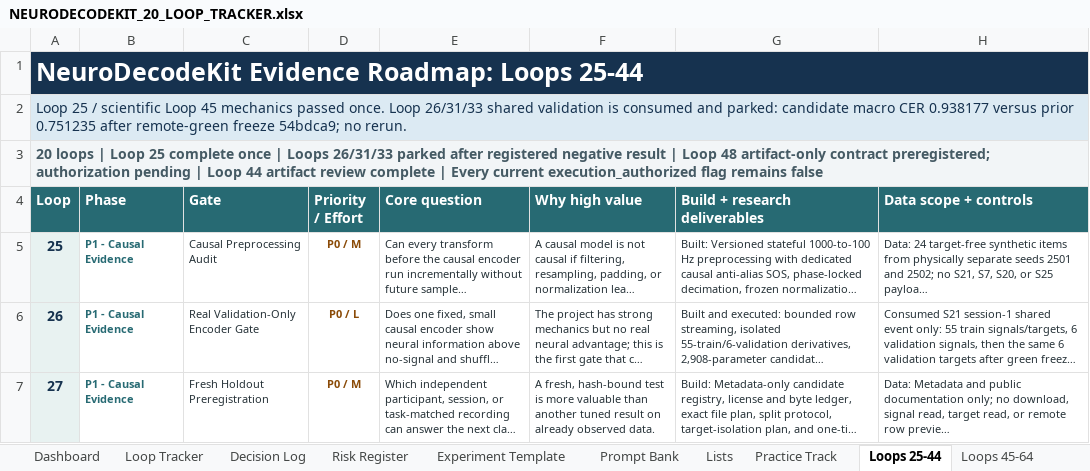
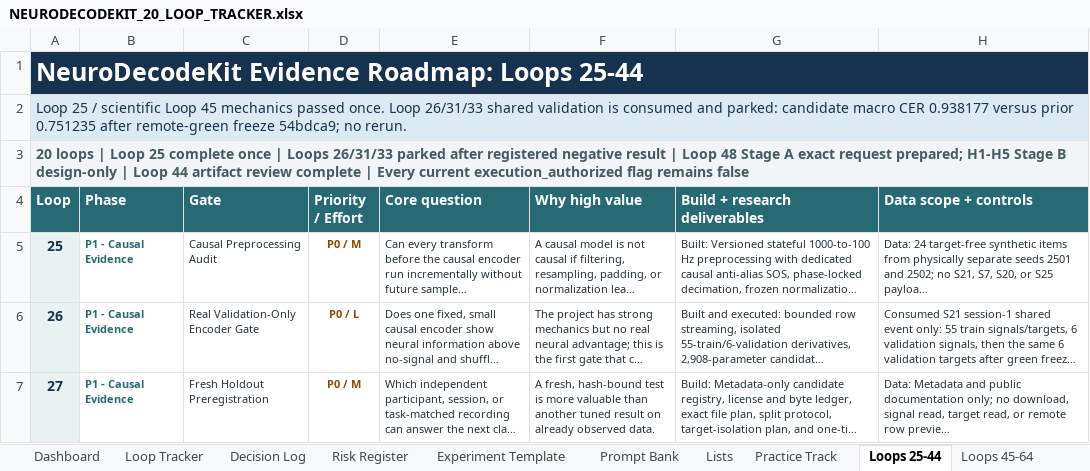
Before and after one commit to CheickDiakite-yikes/neurodecodekit, an Excel workbook: docs/NEURODECODEKIT_20_LOOP_TRACKER.xlsx, sheet Loops 25-44, drawn as a sheet; only a part is shown; long unchanged cells end in …; values as stored, in another font and other column widths than the file's, no borders; conditional formats and table styles not drawn; the diff names each change by its address in the sheet, - before the commit and + after, or states it on an @@ line.

Commit message:
Prepare Loop 48 authorization and hypothesis portfolio

```diff
--- a/docs/NEURODECODEKIT_20_LOOP_TRACKER.xlsx (sheet Loops 25-44)
+++ b/docs/NEURODECODEKIT_20_LOOP_TRACKER.xlsx (sheet Loops 25-44)
-A3 (Loop): …Loop 48 artifact-only contract preregistered; authorization pending | Loop…
+A3 (Loop): …Loop 48 Stage A exact request prepared; H1-H5 Stage B design-only | Loop…
```
Also changed, not shown: sheet Decision Log, sheet Loops 45-64, sheet Dashboard, charts or pictures, 17 other files.
